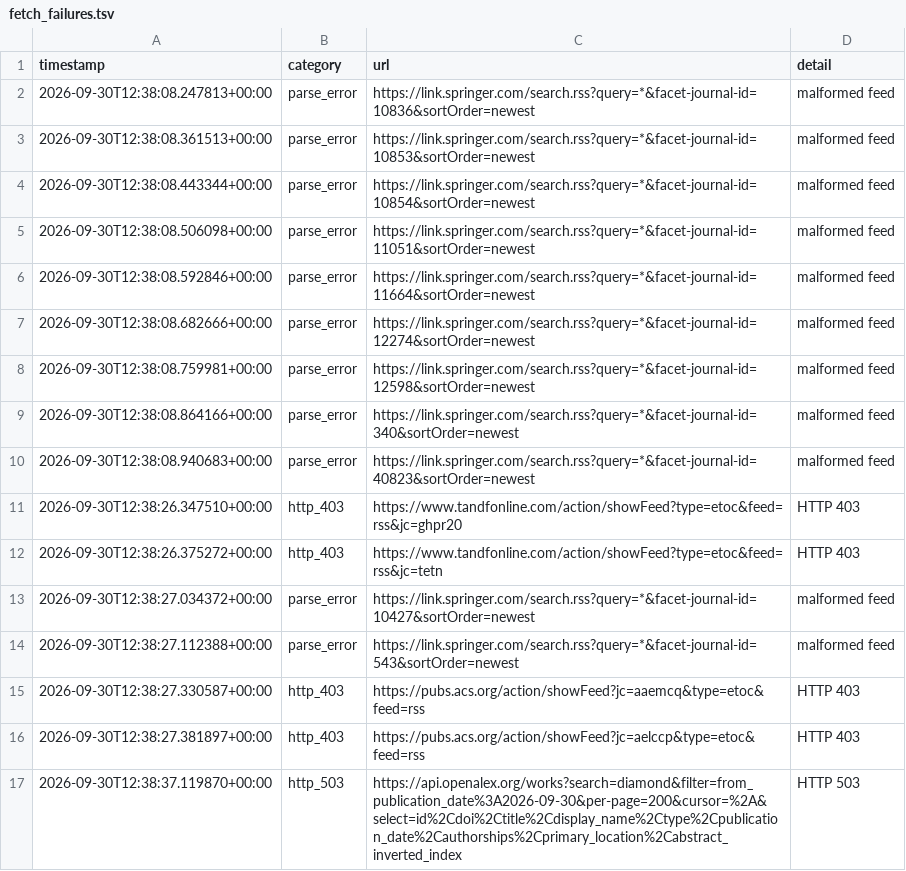
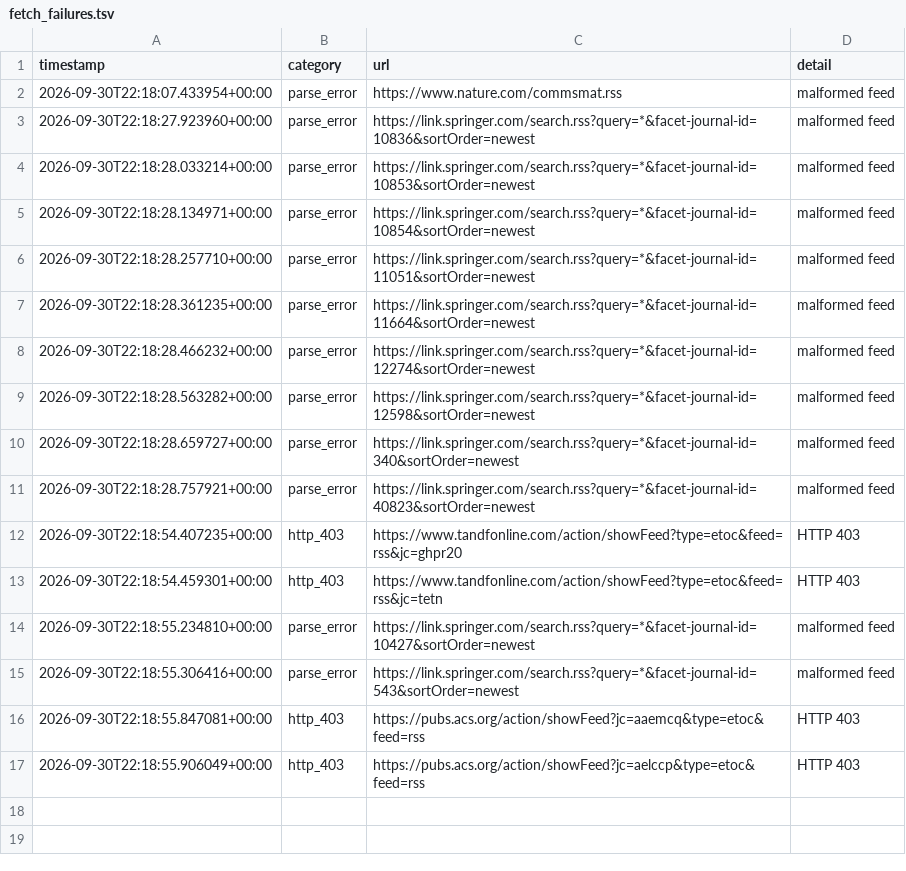
Before and after one commit to Llxyyds666/diamond-paper-feed, a TSV file: fetch_failures.tsv, drawn as a sheet.

```diff
--- a/fetch_failures.tsv
+++ b/fetch_failures.tsv
@@ -1,17 +1,17 @@
 timestamp	category	url	detail
-2026-09-30T12:38:08.247813+00:00	parse_error	https://link.springer.com/search.rss?query=*&facet-journal-id=10836&sortOrder=newest	malformed feed
-2026-09-30T12:38:08.361513+00:00	parse_error	https://link.springer.com/search.rss?query=*&facet-journal-id=10853&sortOrder=newest	malformed feed
-2026-09-30T12:38:08.443344+00:00	parse_error	https://link.springer.com/search.rss?query=*&facet-journal-id=10854&sortOrder=newest	malformed feed
-2026-09-30T12:38:08.506098+00:00	parse_error	https://link.springer.com/search.rss?query=*&facet-journal-id=11051&sortOrder=newest	malformed feed
-2026-09-30T12:38:08.592846+00:00	parse_error	https://link.springer.com/search.rss?query=*&facet-journal-id=11664&sortOrder=newest	malformed feed
-2026-09-30T12:38:08.682666+00:00	parse_error	https://link.springer.com/search.rss?query=*&facet-journal-id=12274&sortOrder=newest	malformed feed
-2026-09-30T12:38:08.759981+00:00	parse_error	https://link.springer.com/search.rss?query=*&facet-journal-id=12598&sortOrder=newest	malformed feed
-2026-09-30T12:38:08.864166+00:00	parse_error	https://link.springer.com/search.rss?query=*&facet-journal-id=340&sortOrder=newest	malformed feed
-2026-09-30T12:38:08.940683+00:00	parse_error	https://link.springer.com/search.rss?query=*&facet-journal-id=40823&sortOrder=newest	malformed feed
-2026-09-30T12:38:26.347510+00:00	http_403	https://www.tandfonline.com/action/showFeed?type=etoc&feed=rss&jc=ghpr20	HTTP 403
-2026-09-30T12:38:26.375272+00:00	http_403	https://www.tandfonline.com/action/showFeed?type=etoc&feed=rss&jc=tetn	HTTP 403
-2026-09-30T12:38:27.034372+00:00	parse_error	https://link.springer.com/search.rss?query=*&facet-journal-id=10427&sortOrder=newest	malformed feed
-2026-09-30T12:38:27.112388+00:00	parse_error	https://link.springer.com/search.rss?query=*&facet-journal-id=543&sortOrder=newest	malformed feed
-2026-09-30T12:38:27.330587+00:00	http_403	https://pubs.acs.org/action/showFeed?jc=aaemcq&type=etoc&feed=rss	HTTP 403
-2026-09-30T12:38:27.381897+00:00	http_403	https://pubs.acs.org/action/showFeed?jc=aelccp&type=etoc&feed=rss	HTTP 403
-2026-09-30T12:38:37.119870+00:00	http_503	https://api.openalex.org/works?search=diamond&filter=from_publication_date%3A2026-09-30&per-page=200&cursor=%2A&select=id%2Cdoi%2Ctitle%2Cdisplay_name%2Ctype%2Cpublication_date%2Cauthorships%2Cprimary_location%2Cabstract_inverted_index	HTTP 503
+2026-09-30T22:18:07.433954+00:00	parse_error	https://www.nature.com/commsmat.rss	malformed feed
+2026-09-30T22:18:27.923960+00:00	parse_error	https://link.springer.com/search.rss?query=*&facet-journal-id=10836&sortOrder=newest	malformed feed
+2026-09-30T22:18:28.033214+00:00	parse_error	https://link.springer.com/search.rss?query=*&facet-journal-id=10853&sortOrder=newest	malformed feed
+2026-09-30T22:18:28.134971+00:00	parse_error	https://link.springer.com/search.rss?query=*&facet-journal-id=10854&sortOrder=newest	malformed feed
+2026-09-30T22:18:28.257710+00:00	parse_error	https://link.springer.com/search.rss?query=*&facet-journal-id=11051&sortOrder=newest	malformed feed
+2026-09-30T22:18:28.361235+00:00	parse_error	https://link.springer.com/search.rss?query=*&facet-journal-id=11664&sortOrder=newest	malformed feed
+2026-09-30T22:18:28.466232+00:00	parse_error	https://link.springer.com/search.rss?query=*&facet-journal-id=12274&sortOrder=newest	malformed feed
+2026-09-30T22:18:28.563282+00:00	parse_error	https://link.springer.com/search.rss?query=*&facet-journal-id=12598&sortOrder=newest	malformed feed
+2026-09-30T22:18:28.659727+00:00	parse_error	https://link.springer.com/search.rss?query=*&facet-journal-id=340&sortOrder=newest	malformed feed
+2026-09-30T22:18:28.757921+00:00	parse_error	https://link.springer.com/search.rss?query=*&facet-journal-id=40823&sortOrder=newest	malformed feed
+2026-09-30T22:18:54.407235+00:00	http_403	https://www.tandfonline.com/action/showFeed?type=etoc&feed=rss&jc=ghpr20	HTTP 403
+2026-09-30T22:18:54.459301+00:00	http_403	https://www.tandfonline.com/action/showFeed?type=etoc&feed=rss&jc=tetn	HTTP 403
+2026-09-30T22:18:55.234810+00:00	parse_error	https://link.springer.com/search.rss?query=*&facet-journal-id=10427&sortOrder=newest	malformed feed
+2026-09-30T22:18:55.306416+00:00	parse_error	https://link.springer.com/search.rss?query=*&facet-journal-id=543&sortOrder=newest	malformed feed
+2026-09-30T22:18:55.847081+00:00	http_403	https://pubs.acs.org/action/showFeed?jc=aaemcq&type=etoc&feed=rss	HTTP 403
+2026-09-30T22:18:55.906049+00:00	http_403	https://pubs.acs.org/action/showFeed?jc=aelccp&type=etoc&feed=rss	HTTP 403
```
Also changed, not shown: 2 other files.
